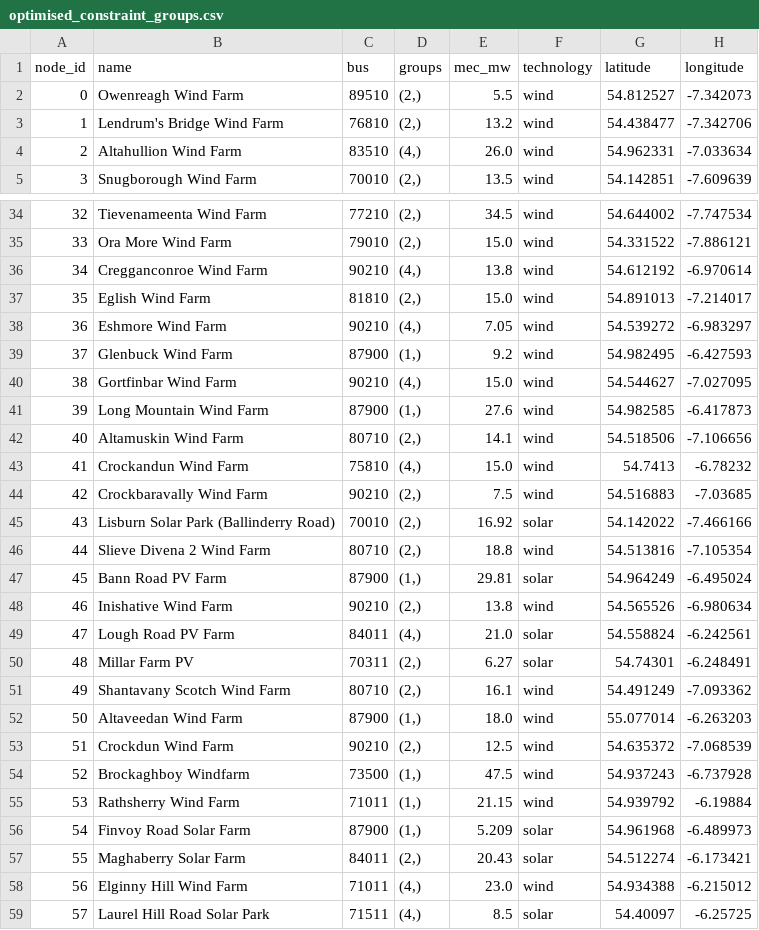
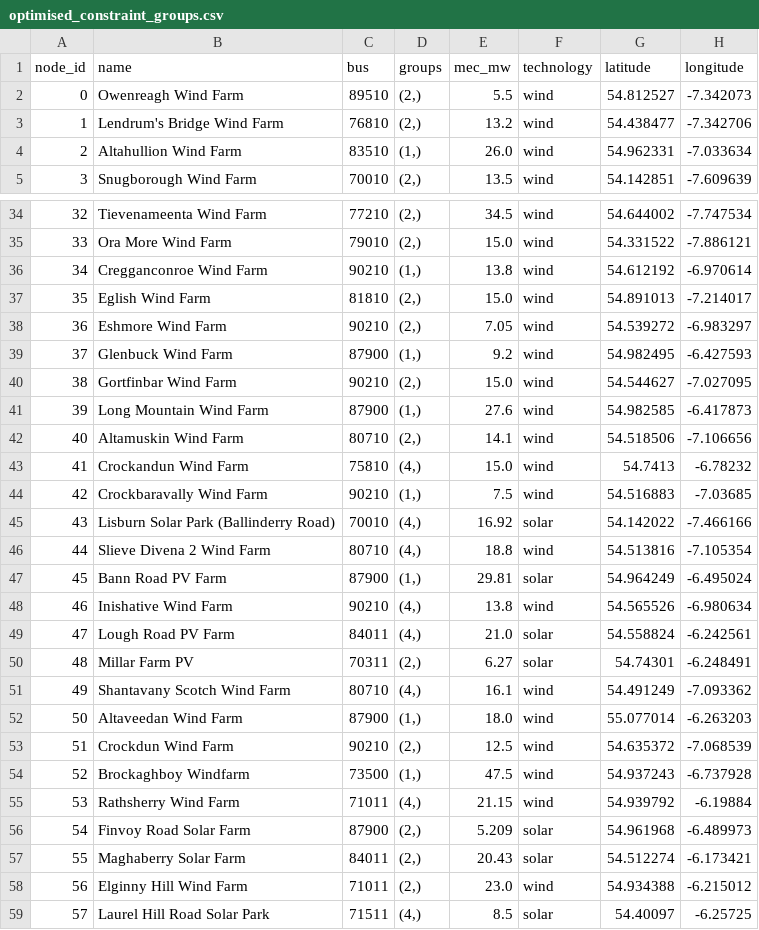
Before and after one commit to ciangregg/EIEG_Hackathon26, a CSV file: NI_Grid_Simulator/outputs/optimised_constraint_groups.csv, drawn as a sheet; only a part is shown, gaps mark what is left out; the diff covers the shown part only.

```diff
--- a/NI_Grid_Simulator/outputs/optimised_constraint_groups.csv
+++ b/NI_Grid_Simulator/outputs/optimised_constraint_groups.csv
@@ -3,3 +3,3 @@ node_id,name,bus,groups,mec_mw,technology,latitude,longitude
 1,Lendrum's Bridge Wind Farm,76810,"(2,)",13.2,wind,54.438477,-7.342706
-2,Altahullion Wind Farm,83510,"(4,)",26.0,wind,54.962331,-7.033634
+2,Altahullion Wind Farm,83510,"(1,)",26.0,wind,54.962331,-7.033634
 3,Snugborough Wind Farm,70010,"(2,)",13.5,wind,54.142851,-7.609639
@@ -35,7 +35,7 @@ node_id,name,bus,groups,mec_mw,technology,latitude,longitude
 33,Ora More Wind Farm,79010,"(2,)",15.0,wind,54.331522,-7.886121
-34,Cregganconroe Wind Farm,90210,"(4,)",13.8,wind,54.612192,-6.970614
+34,Cregganconroe Wind Farm,90210,"(1,)",13.8,wind,54.612192,-6.970614
 35,Eglish Wind Farm,81810,"(2,)",15.0,wind,54.891013,-7.214017
-36,Eshmore Wind Farm,90210,"(4,)",7.05,wind,54.539272,-6.983297
+36,Eshmore Wind Farm,90210,"(2,)",7.05,wind,54.539272,-6.983297
 37,Glenbuck Wind Farm,87900,"(1,)",9.2,wind,54.982495,-6.427593
-38,Gortfinbar Wind Farm,90210,"(4,)",15.0,wind,54.544627,-7.027095
+38,Gortfinbar Wind Farm,90210,"(2,)",15.0,wind,54.544627,-7.027095
 39,Long Mountain Wind Farm,87900,"(1,)",27.6,wind,54.982585,-6.417873
@@ -43,10 +43,10 @@ node_id,name,bus,groups,mec_mw,technology,latitude,longitude
 41,Crockandun Wind Farm,75810,"(4,)",15.0,wind,54.7413,-6.78232
-42,Crockbaravally Wind Farm,90210,"(2,)",7.5,wind,54.516883,-7.03685
-43,Lisburn Solar Park (Ballinderry Road),70010,"(2,)",16.92,solar,54.142022,-7.466166
-44,Slieve Divena 2 Wind Farm,80710,"(2,)",18.8,wind,54.513816,-7.105354
+42,Crockbaravally Wind Farm,90210,"(1,)",7.5,wind,54.516883,-7.03685
+43,Lisburn Solar Park (Ballinderry Road),70010,"(4,)",16.92,solar,54.142022,-7.466166
+44,Slieve Divena 2 Wind Farm,80710,"(4,)",18.8,wind,54.513816,-7.105354
 45,Bann Road PV Farm,87900,"(1,)",29.81,solar,54.964249,-6.495024
-46,Inishative Wind Farm,90210,"(2,)",13.8,wind,54.565526,-6.980634
+46,Inishative Wind Farm,90210,"(4,)",13.8,wind,54.565526,-6.980634
 47,Lough Road PV Farm,84011,"(4,)",21.0,solar,54.558824,-6.242561
 48,Millar Farm PV,70311,"(2,)",6.27,solar,54.74301,-6.248491
-49,Shantavany Scotch Wind Farm,80710,"(2,)",16.1,wind,54.491249,-7.093362
+49,Shantavany Scotch Wind Farm,80710,"(4,)",16.1,wind,54.491249,-7.093362
 50,Altaveedan Wind Farm,87900,"(1,)",18.0,wind,55.077014,-6.263203
@@ -54,6 +54,6 @@ node_id,name,bus,groups,mec_mw,technology,latitude,longitude
 52,Brockaghboy Windfarm,73500,"(1,)",47.5,wind,54.937243,-6.737928
-53,Rathsherry Wind Farm,71011,"(1,)",21.15,wind,54.939792,-6.19884
-54,Finvoy Road Solar Farm,87900,"(1,)",5.209,solar,54.961968,-6.489973
+53,Rathsherry Wind Farm,71011,"(4,)",21.15,wind,54.939792,-6.19884
+54,Finvoy Road Solar Farm,87900,"(2,)",5.209,solar,54.961968,-6.489973
 55,Maghaberry Solar Farm,84011,"(2,)",20.43,solar,54.512274,-6.173421
-56,Elginny Hill Wind Farm,71011,"(4,)",23.0,wind,54.934388,-6.215012
+56,Elginny Hill Wind Farm,71011,"(2,)",23.0,wind,54.934388,-6.215012
 57,Laurel Hill Road Solar Park,71511,"(4,)",8.5,solar,54.40097,-6.25725
```
Also changed, not shown: 7 edited cells elsewhere in this file, NI_Grid_Simulator/outputs/annealing_history.csv, 1 other file.
